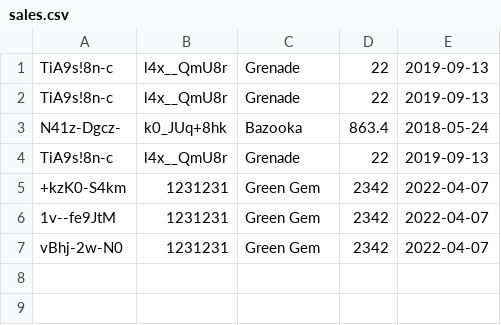
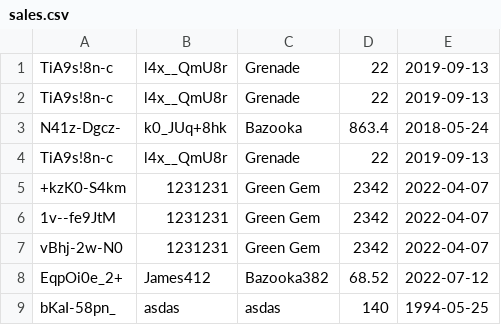
Before and after one commit to damskw/Secure-ERP, a CSV file: model/sales/sales.csv, drawn as a sheet.

Commit message:
Implement: few sales controller input validations

```diff
--- a/model/sales/sales.csv
+++ b/model/sales/sales.csv
@@ -7 +7,3 @@ TiA9s!8n-c;l4x__QmU8r;Grenade;22;2019-09-13
 vBhj-2w-N0;1231231;Green Gem;2342;2022-04-07
+EqpOi0e_2+;James412;Bazooka382;68.52;2022-07-12
+bKaI-58pn_;asdas;asdas;140;1994-05-25
```
Also changed, not shown: 3 other files.
